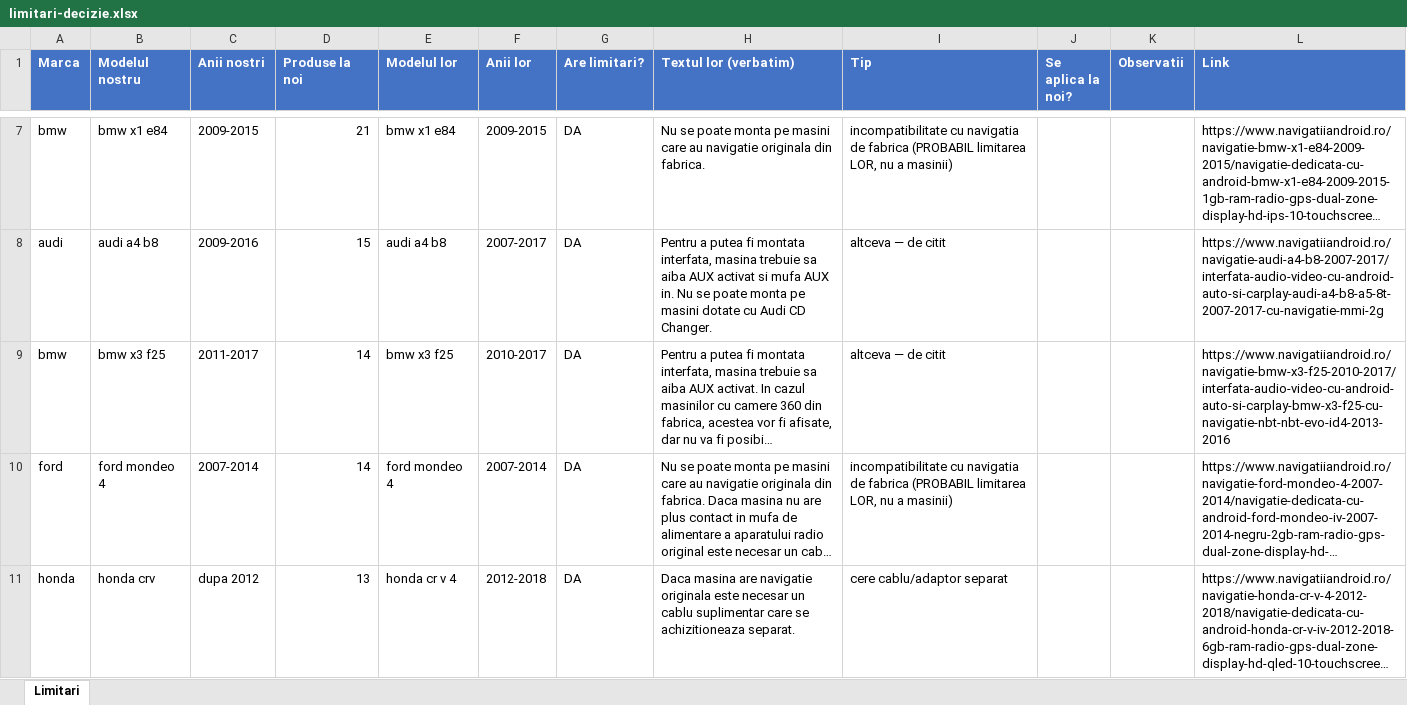
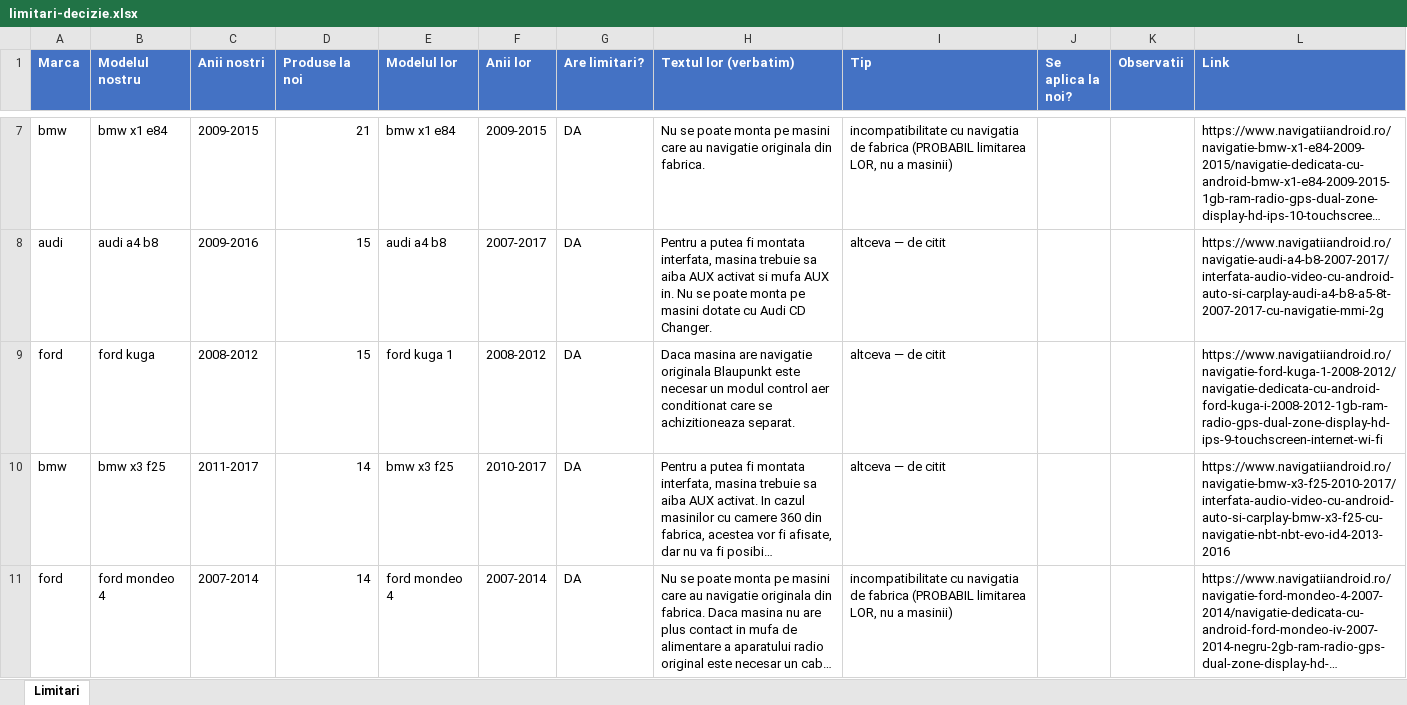
Before and after one commit to alexxmario/navishop, an Excel workbook: backend/scripts/limitari-decizie.xlsx, sheet Limitari, drawn as a sheet; only a part is shown, gaps mark what is left out; the shorter side is filled out with more unchanged rows; long unchanged cells end in …; values as stored, in another font and other column widths than the file's, no borders; the diff covers the shown part only; the diff names each change by its address in the sheet, - before the commit and + after, or states it on an @@ line.

```diff
--- a/backend/scripts/limitari-decizie.xlsx (sheet Limitari)
+++ b/backend/scripts/limitari-decizie.xlsx (sheet Limitari)
+row 9: ford | ford kuga | 2008-2012 | 15 | ford kuga 1 | 2008-2012 | DA | Daca masina are navigatie originala Blaupunkt este necesar un modul control aer conditionat care se achizitioneaza separat. | altceva — de citit |  |  | https://www.navigatiiandroid.ro/navigatie-ford-kuga-1-2008-2012/navigatie-dedicata-cu-android-ford-kuga-i-2008-2012-1gb-ram-radio-gps-dual-zone-display-hd-ips-9-touchscreen-internet-wi-fi
```
Also changed, not shown: 2 added rows elsewhere in this sheet, 2 other files.
